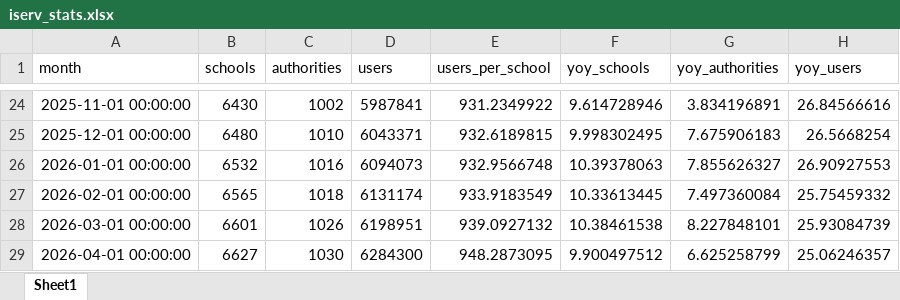
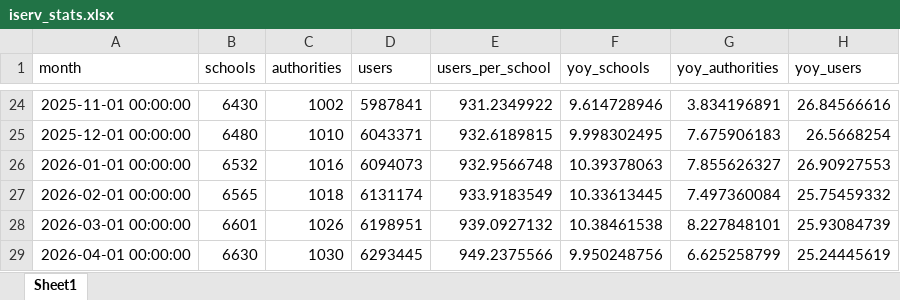
Before and after one commit to batuhanayverdi/iserv-monthly-stats, an Excel workbook: iserv_stats.xlsx, sheet Sheet1, drawn as a sheet; only a part is shown, gaps mark what is left out; values as stored, in another font and other column widths than the file's, no borders; the diff names each change by its address in the sheet, - before the commit and + after, or states it on an @@ line.

```diff
--- a/iserv_stats.xlsx (sheet Sheet1)
+++ b/iserv_stats.xlsx (sheet Sheet1)
-B29 (schools): 6627
+B29 (schools): 6630
-D29 (users): 6284300
+D29 (users): 6293445
-E29 (users_per_school): 948.2873095
+E29 (users_per_school): 949.2375566
-F29 (yoy_schools): 9.900497512
+F29 (yoy_schools): 9.950248756
-H29 (yoy_users): 25.06246357
+H29 (yoy_users): 25.24445619
```
